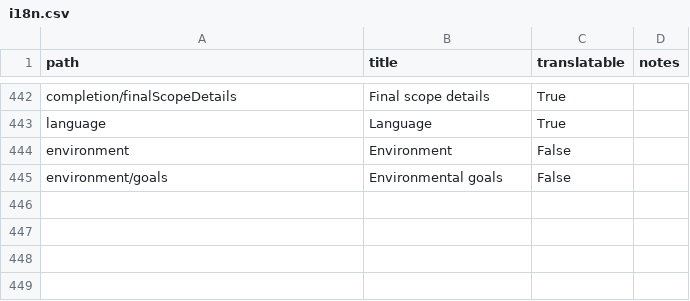
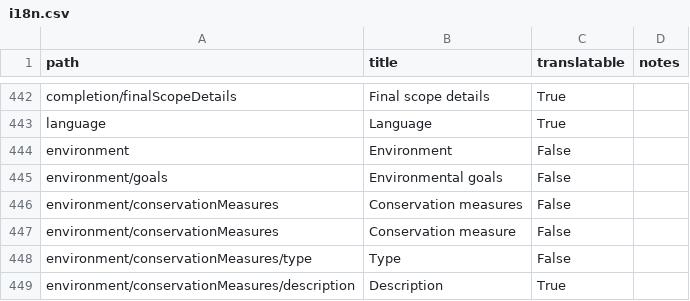
Before and after one commit to open-contracting/infrastructure, a CSV file: docs/_static/i18n.csv, drawn as a sheet; only a part is shown, gaps mark what is left out; the diff names each change by its address in the sheet, - before the commit and + after, or states it on an @@ line.

Commit message:
project-schema.json: add ConservationMeasure and conservationMeasure.csv

```diff
--- a/docs/_static/i18n.csv
+++ b/docs/_static/i18n.csv
+row 446: environment/conservationMeasures | Conservation measures | False
+row 447: environment/conservationMeasures | Conservation measure | False
+row 448: environment/conservationMeasures/type | Type | False
+row 449: environment/conservationMeasures/description | Description | True
```
Also changed, not shown: schema/project-level/codelists/documentType.csv, 8 other files.
